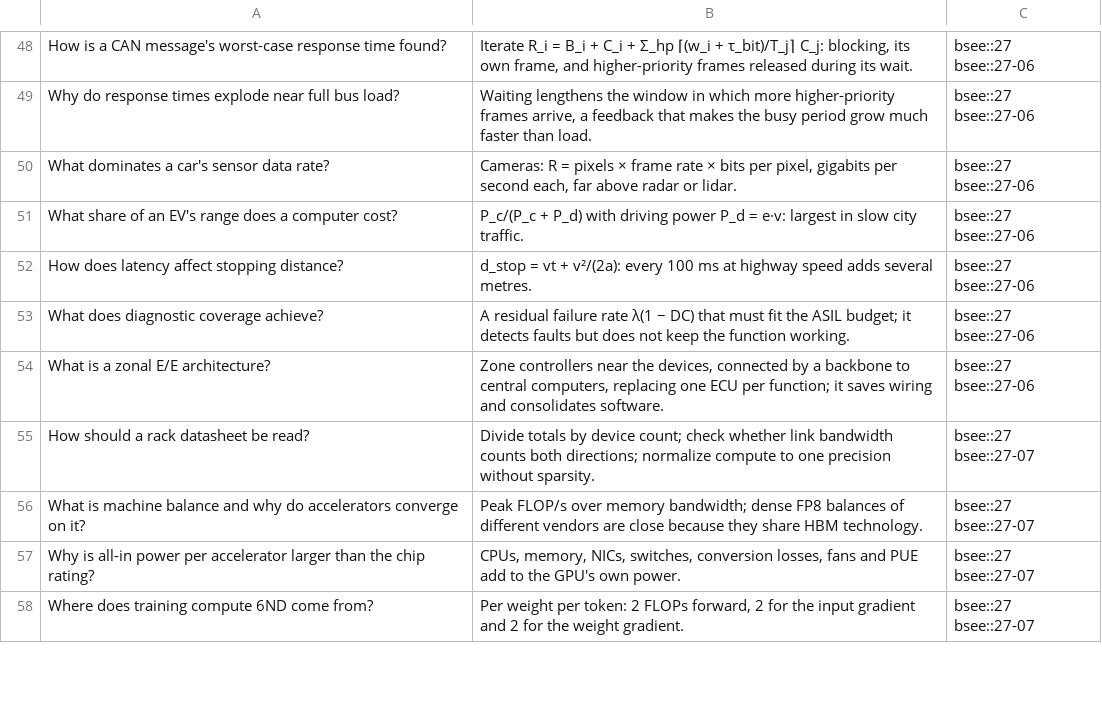
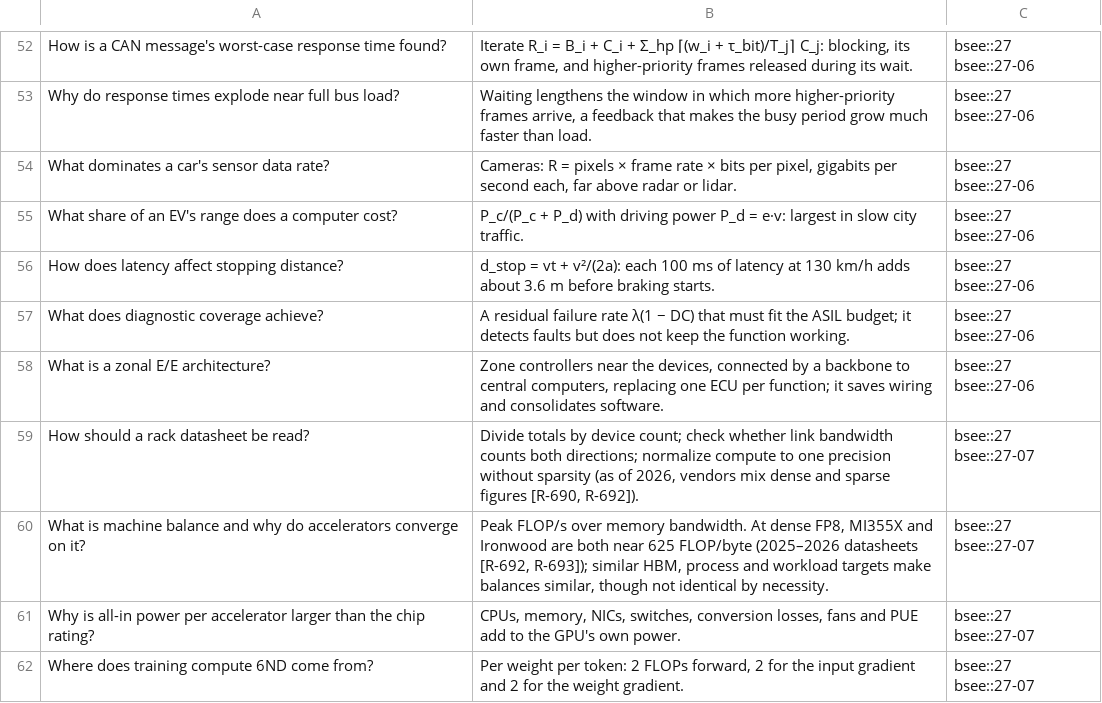
Before and after one commit to FrankHuang94/EE_database_claude, a CSV file: flashcards/27-system-architectures.csv, drawn as a sheet; only a part is shown, gaps mark what is left out; the diff covers the shown part only.

```diff
--- a/flashcards/27-system-architectures.csv
+++ b/flashcards/27-system-architectures.csv
@@ -51,7 +55,7 @@
 "What share of an EV's range does a computer cost?","P_c/(P_c + P_d) with driving power P_d = e·v: largest in slow city traffic.","bsee::27 bsee::27-06"
-"How does latency affect stopping distance?","d_stop = vt + v²/(2a): every 100 ms at highway speed adds several metres.","bsee::27 bsee::27-06"
+"How does latency affect stopping distance?","d_stop = vt + v²/(2a): each 100 ms of latency at 130 km/h adds about 3.6 m before braking starts.","bsee::27 bsee::27-06"
 "What does diagnostic coverage achieve?","A residual failure rate λ(1 − DC) that must fit the ASIL budget; it detects faults but does not keep the function working.","bsee::27 bsee::27-06"
 "What is a zonal E/E architecture?","Zone controllers near the devices, connected by a backbone to central computers, replacing one ECU per function; it saves wiring and consolidates software.","bsee::27 bsee::27-06"
-"How should a rack datasheet be read?","Divide totals by device count; check whether link bandwidth counts both directions; normalize compute to one precision without sparsity.","bsee::27 bsee::27-07"
-"What is machine balance and why do accelerators converge on it?","Peak FLOP/s over memory bandwidth; dense FP8 balances of different vendors are close because they share HBM technology.","bsee::27 bsee::27-07"
+"How should a rack datasheet be read?","Divide totals by device count; check whether link bandwidth counts both directions; normalize compute to one precision without sparsity (as of 2026, vendors mix dense and sparse figures [R-690, R-692]).","bsee::27 bsee::27-07"
+"What is machine balance and why do accelerators converge on it?","Peak FLOP/s over memory bandwidth. At dense FP8, MI355X and Ironwood are both near 625 FLOP/byte (2025–2026 datasheets [R-692, R-693]); similar HBM, process and workload targets make balances similar, though not identical by necessity.","bsee::27 bsee::27-07"
 "Why is all-in power per accelerator larger than the chip rating?","CPUs, memory, NICs, switches, conversion losses, fans and PUE add to the GPU's own power.","bsee::27 bsee::27-07"
```
Also changed, not shown: 4 added rows and 15 edited cells elsewhere in this file, 22 other files.
